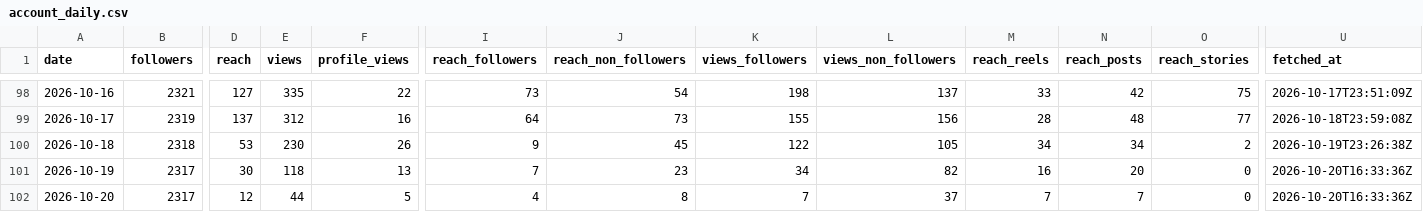
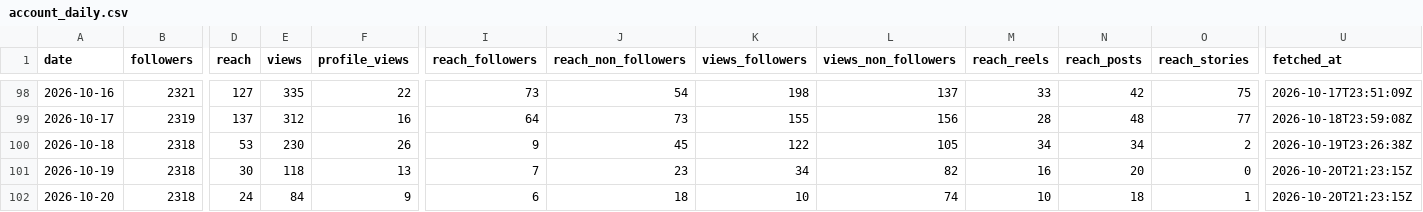
Before and after one commit to LokmaneDaoudi/ig-analytics, a CSV file: data/account_daily.csv, drawn as a sheet; only a part is shown, gaps mark what is left out; the diff names each change by its address in the sheet, - before the commit and + after, or states it on an @@ line.

```diff
--- a/data/account_daily.csv
+++ b/data/account_daily.csv
-B101:B102 (followers): 2317
+B101:B102 (followers): 2318
-U101:U102 (fetched_at): 2026-10-20T16:33:36Z
+U101:U102 (fetched_at): 2026-10-20T21:23:15Z
-D102 (reach): 12
+D102 (reach): 24
-E102 (views): 44
+E102 (views): 84
-F102 (profile_views): 5
+F102 (profile_views): 9
-I102 (reach_followers): 4
+I102 (reach_followers): 6
-J102 (reach_non_followers): 8
+J102 (reach_non_followers): 18
-K102 (views_followers): 7
+K102 (views_followers): 10
-L102 (views_non_followers): 37
+L102 (views_non_followers): 74
-M102 (reach_reels): 7
+M102 (reach_reels): 10
-N102 (reach_posts): 7
+N102 (reach_posts): 18
-O102 (reach_stories): 0
+O102 (reach_stories): 1
```
Also changed, not shown: data/media_metrics.csv.
